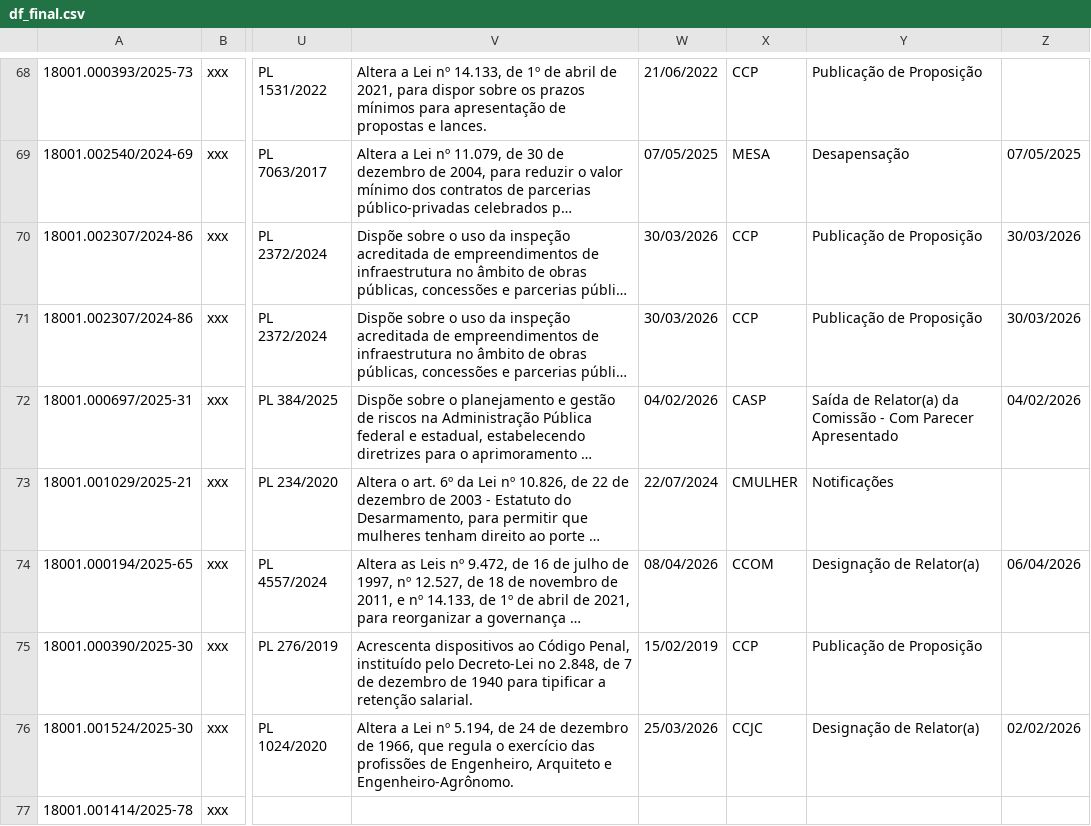
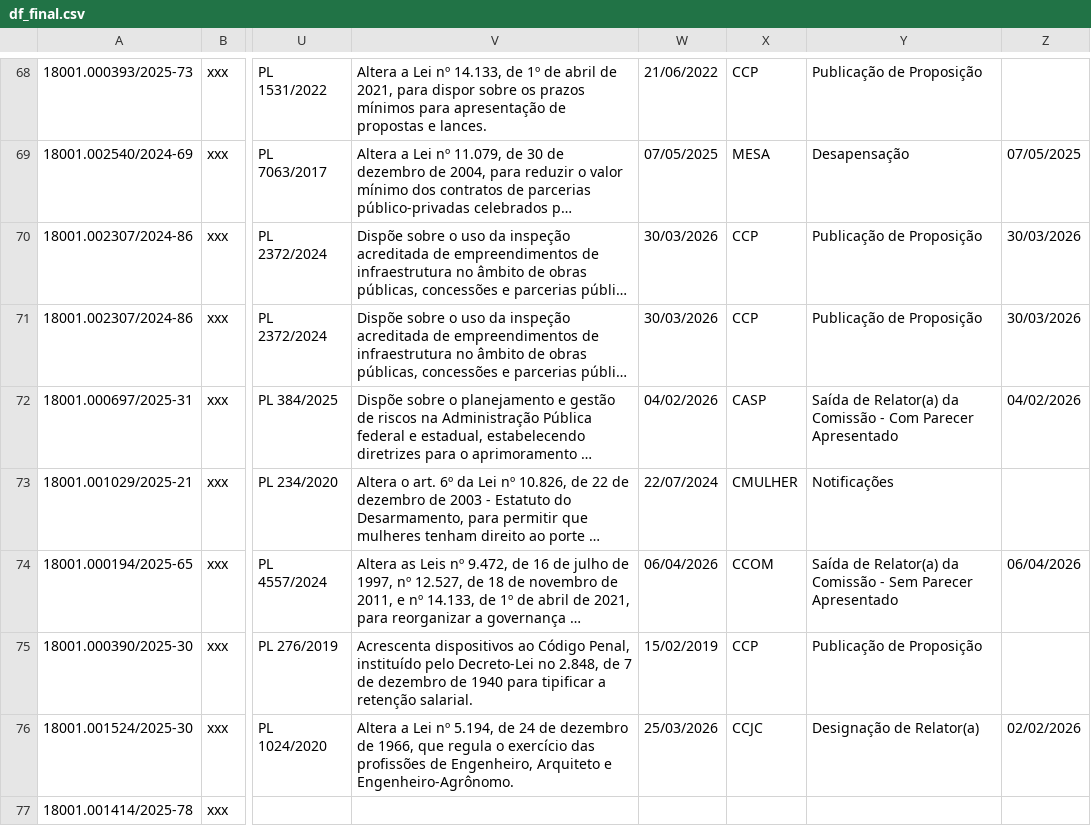
Before and after one commit to lab-dados-seges/monitoramento-parlamentar-delog, a CSV file: data/df_final.csv, drawn as a sheet; only a part is shown, gaps mark what is left out; long unchanged cells end in …; the diff names each change by its address in the sheet, - before the commit and + after, or states it on an @@ line.

```diff
--- a/data/df_final.csv
+++ b/data/df_final.csv
-W74: 08/04/2026
+W74: 06/04/2026
-Y74: Designação de Relator(a)
+Y74: Saída de Relator(a) da Comissão - Sem Parecer Apresentado
```
